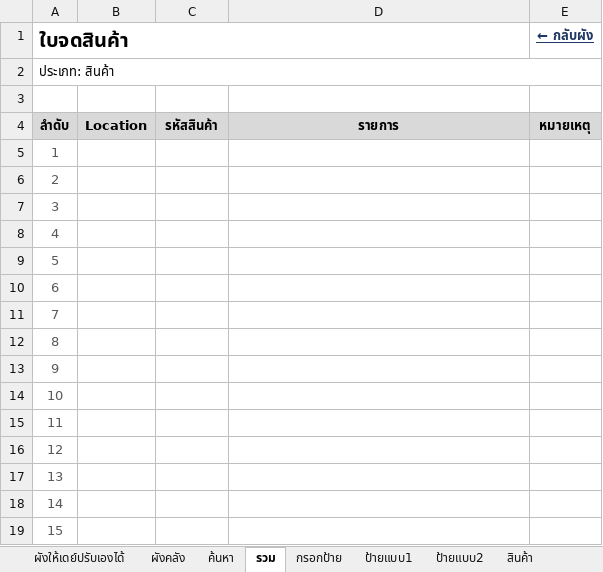
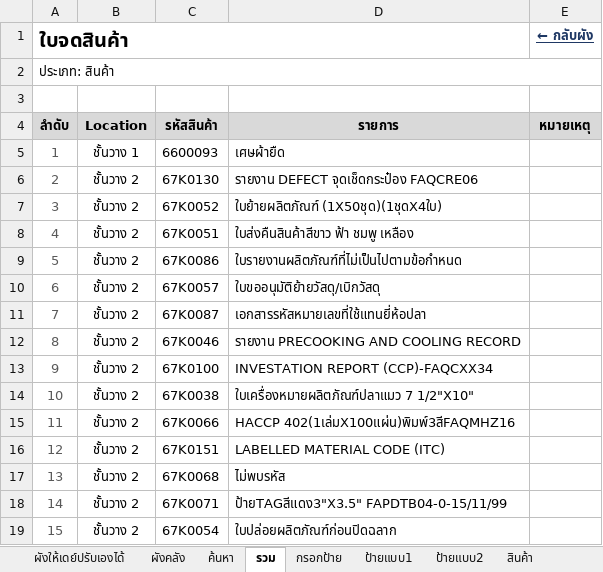
Before and after one commit to warawootkhatsongkram-lang/Layout-itail, an Excel workbook: LAY_OUT_02.xlsx, sheet รวม, drawn as a sheet; only a part is shown; values as stored, in another font and other column widths than the file's, no borders; conditional formats not drawn; the diff covers the shown part only; the diff names each change by its address in the sheet, - before the commit and + after, or states it on an @@ line.

```diff
--- a/LAY_OUT_02.xlsx (sheet รวม)
+++ b/LAY_OUT_02.xlsx (sheet รวม)
-B5 (Location): (empty)
+B5 (Location): ชั้นวาง 1
-C5 (รหัสสินค้า): (empty)
+C5 (รหัสสินค้า): 6600093
-D5 (รายการ): (empty)
+D5 (รายการ): เศษผ้ายืด
-B6:B19 (Location): (empty)
+B6:B19 (Location): ชั้นวาง 2
-C6 (รหัสสินค้า): (empty)
+C6 (รหัสสินค้า): 67K0130
-D6 (รายการ): (empty)
+D6 (รายการ): รายงาน DEFECT จุดเช็ดกระป๋อง FAQCRE06
-C7 (รหัสสินค้า): (empty)
+C7 (รหัสสินค้า): 67K0052
-D7 (รายการ): (empty)
+D7 (รายการ): ใบย้ายผลิตภัณฑ์ (1X50ชุด)(1ชุดX4ใบ)
-C8 (รหัสสินค้า): (empty)
+C8 (รหัสสินค้า): 67K0051
-D8 (รายการ): (empty)
+D8 (รายการ): ใบส่งคืนสินค้าสีขาว ฟ้า ชมพู เหลือง
-C9 (รหัสสินค้า): (empty)
+C9 (รหัสสินค้า): 67K0086
-D9 (รายการ): (empty)
+D9 (รายการ): ใบรายงานผลิตภัณฑ์ที่ไม่เป็นไปตามข้อกำหนด
-C10 (รหัสสินค้า): (empty)
+C10 (รหัสสินค้า): 67K0057
-D10 (รายการ): (empty)
+D10 (รายการ): ใบขออนุมัติย้ายวัสดุ/เบิกวัสดุ
-C11 (รหัสสินค้า): (empty)
+C11 (รหัสสินค้า): 67K0087
-D11 (รายการ): (empty)
+D11 (รายการ): เอกสารรหัสหมายเลขที่ใช้แทนยี่ห้อปลา
-C12 (รหัสสินค้า): (empty)
+C12 (รหัสสินค้า): 67K0046
-D12 (รายการ): (empty)
+D12 (รายการ): รายงาน PRECOOKING AND COOLING RECORD
-C13 (รหัสสินค้า): (empty)
+C13 (รหัสสินค้า): 67K0100
-D13 (รายการ): (empty)
+D13 (รายการ): INVESTATION REPORT (CCP)-FAQCXX34
-C14 (รหัสสินค้า): (empty)
+C14 (รหัสสินค้า): 67K0038
-D14 (รายการ): (empty)
+D14 (รายการ): ใบเครื่องหมายผลิตภัณฑ์ปลาแมว 7 1/2"X10"
-C15 (รหัสสินค้า): (empty)
+C15 (รหัสสินค้า): 67K0066
-D15 (รายการ): (empty)
+D15 (รายการ): HACCP 402(1เล่มX100แผ่น)พิมพ์3สีFAQMHZ16
-C16 (รหัสสินค้า): (empty)
+C16 (รหัสสินค้า): 67K0151
-D16 (รายการ): (empty)
+D16 (รายการ): LABELLED MATERIAL CODE (ITC)
-C17 (รหัสสินค้า): (empty)
+C17 (รหัสสินค้า): 67K0068
-D17 (รายการ): (empty)
+D17 (รายการ): ไม่พบรหัส
-C18 (รหัสสินค้า): (empty)
+C18 (รหัสสินค้า): 67K0071
-D18 (รายการ): (empty)
+D18 (รายการ): ป้ายTAGสีแดง3"X3.5" FAPDTB04-0-15/11/99
-C19 (รหัสสินค้า): (empty)
+C19 (รหัสสินค้า): 67K0054
-D19 (รายการ): (empty)
+D19 (รายการ): ใบปล่อยผลิตภัณฑ์ก่อนปิดฉลาก
```
Also changed, not shown: 693 edited cells elsewhere in this sheet, 2 other files.
